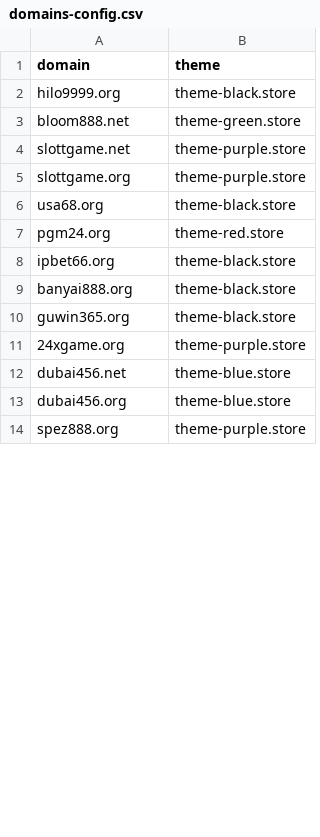
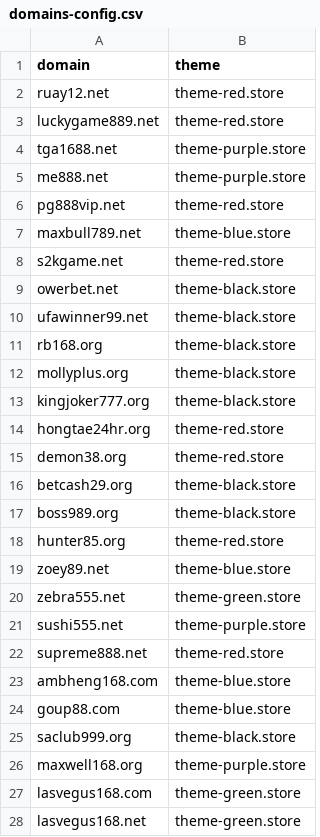
Before and after one commit to AnonymousVS/Website-Daily-Create, a CSV file: domains-config.csv, drawn as a sheet; only a part is shown; the diff covers the shown part only.

Commit message:
Update domains-config.csv

```diff
--- a/domains-config.csv
+++ b/domains-config.csv
@@ -1,14 +1,28 @@
 domain,theme
-hilo9999.org,theme-black.store
-bloom888.net,theme-green.store
-slottgame.net,theme-purple.store
-slottgame.org,theme-purple.store
-usa68.org,theme-black.store
-pgm24.org,theme-red.store
-ipbet66.org,theme-black.store
-banyai888.org,theme-black.store
-guwin365.org,theme-black.store
-24xgame.org,theme-purple.store
-dubai456.net,theme-blue.store
-dubai456.org,theme-blue.store
-spez888.org,theme-purple.store
+ruay12.net,theme-red.store
+luckygame889.net,theme-red.store
+tga1688.net,theme-purple.store
+me888.net,theme-purple.store
+pg888vip.net,theme-red.store
+maxbull789.net,theme-blue.store
+s2kgame.net,theme-red.store
+owerbet.net,theme-black.store
+ufawinner99.net,theme-black.store
+rb168.org,theme-black.store
+mollyplus.org,theme-black.store
+kingjoker777.org,theme-black.store
+hongtae24hr.org,theme-red.store
+demon38.org,theme-red.store
+betcash29.org,theme-black.store
+boss989.org,theme-black.store
+hunter85.org,theme-red.store
+zoey89.net,theme-blue.store
+zebra555.net,theme-green.store
+sushi555.net,theme-purple.store
+supreme888.net,theme-red.store
+ambheng168.com,theme-blue.store
+goup88.com,theme-blue.store
+saclub999.org,theme-black.store
+maxwell168.org,theme-purple.store
+lasvegus168.com,theme-green.store
+lasvegus168.net,theme-green.store
```
Also changed, not shown: 3 added rows, 1 removed row and 2 edited cells elsewhere in this file.
